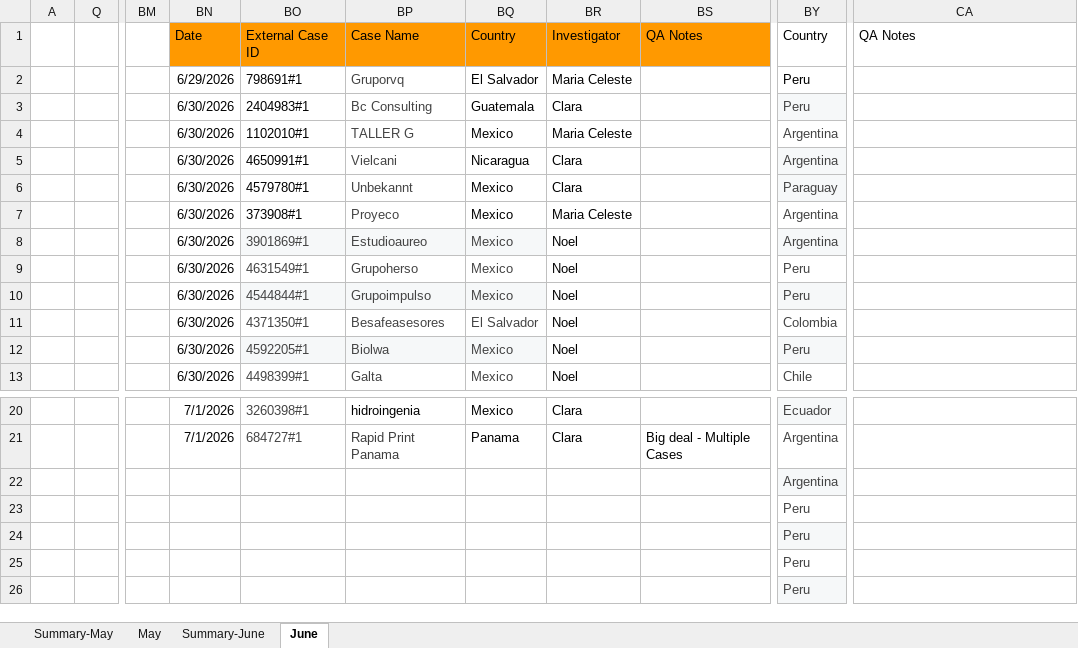
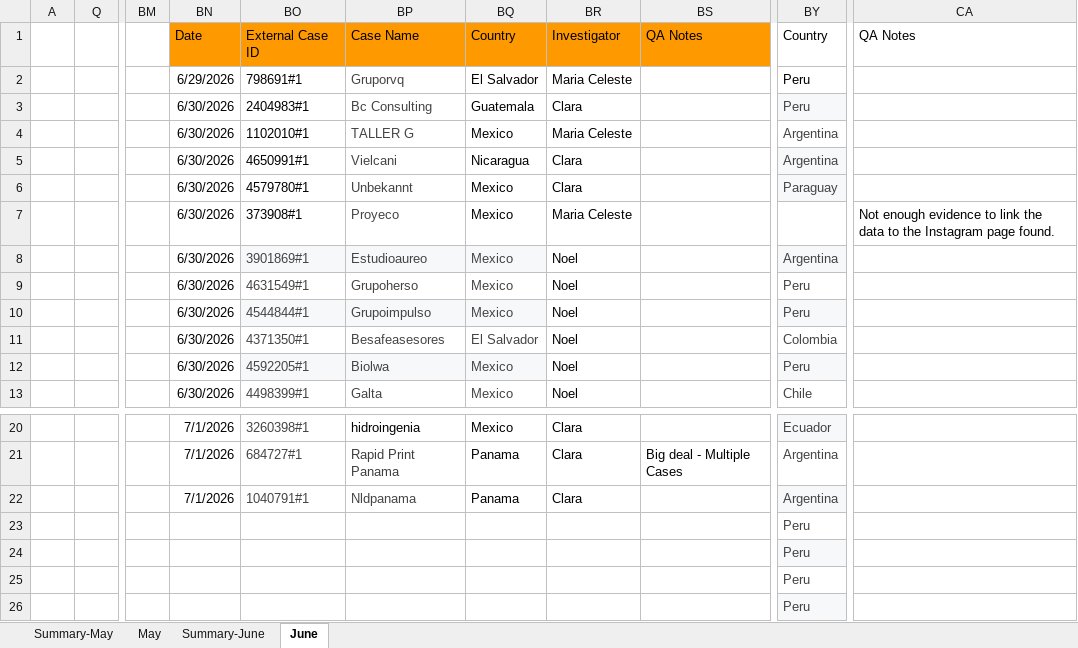
Before and after one commit to Jesus-Ameneiro/latam-dashboard, an Excel workbook: data/LATAM_Internal_Case_Revision.xlsx, sheet June, drawn as a sheet; only a part is shown, gaps mark what is left out; values as stored, in another font and other column widths than the file's, no borders; charts and pictures and conditional formats and table styles not drawn; the diff names each change by its address in the sheet, - before the commit and + after, or states it on an @@ line.

Commit message:
Auto-upload: LATAM Case Revision xlsx [2026-07-01 17:34]

```diff
--- a/data/LATAM_Internal_Case_Revision.xlsx (sheet June)
+++ b/data/LATAM_Internal_Case_Revision.xlsx (sheet June)
-BY7: Argentina
+BY7: (empty)
-CA7: (empty)
+CA7: Not enough evidence to link the data to the Instagram page found.
-BN22: (empty)
+BN22: 7/1/2026
-BO22: (empty)
+BO22: 1040791#1
-BP22: (empty)
+BP22: Nldpanama
-BQ22: (empty)
+BQ22: Panama
-BR22: (empty)
+BR22: Clara
```
Also changed, not shown: sheet Summary-June.
